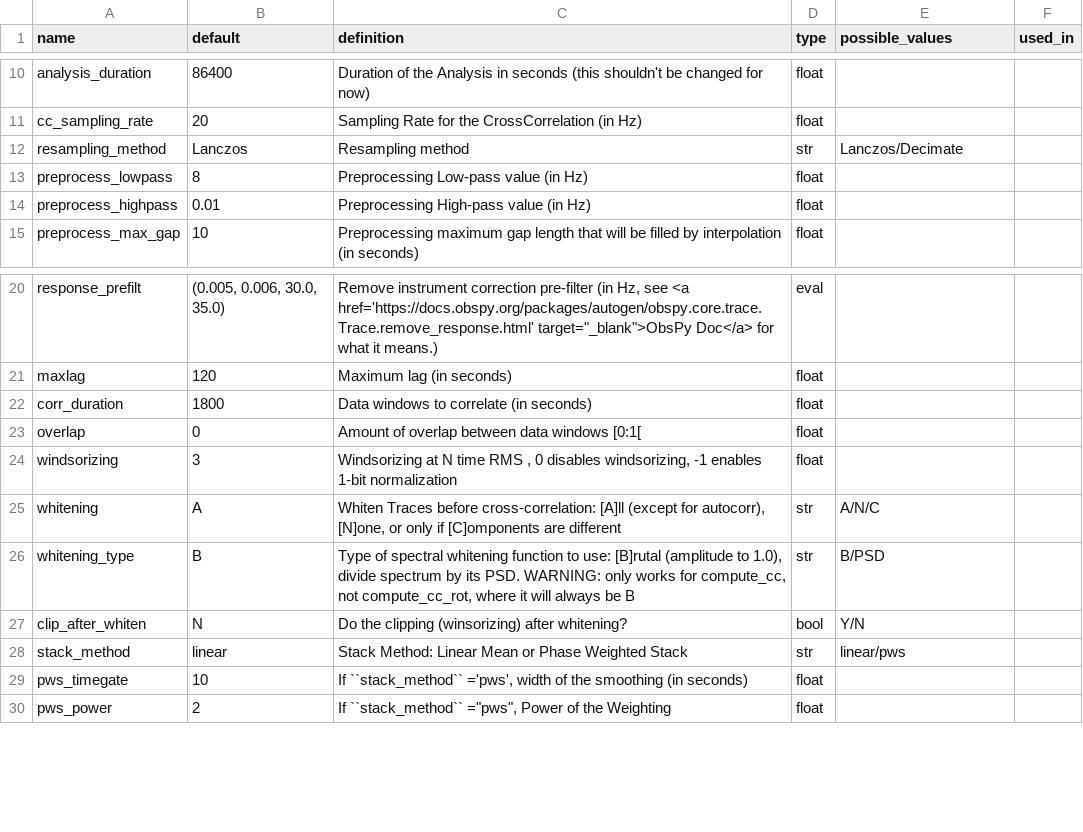
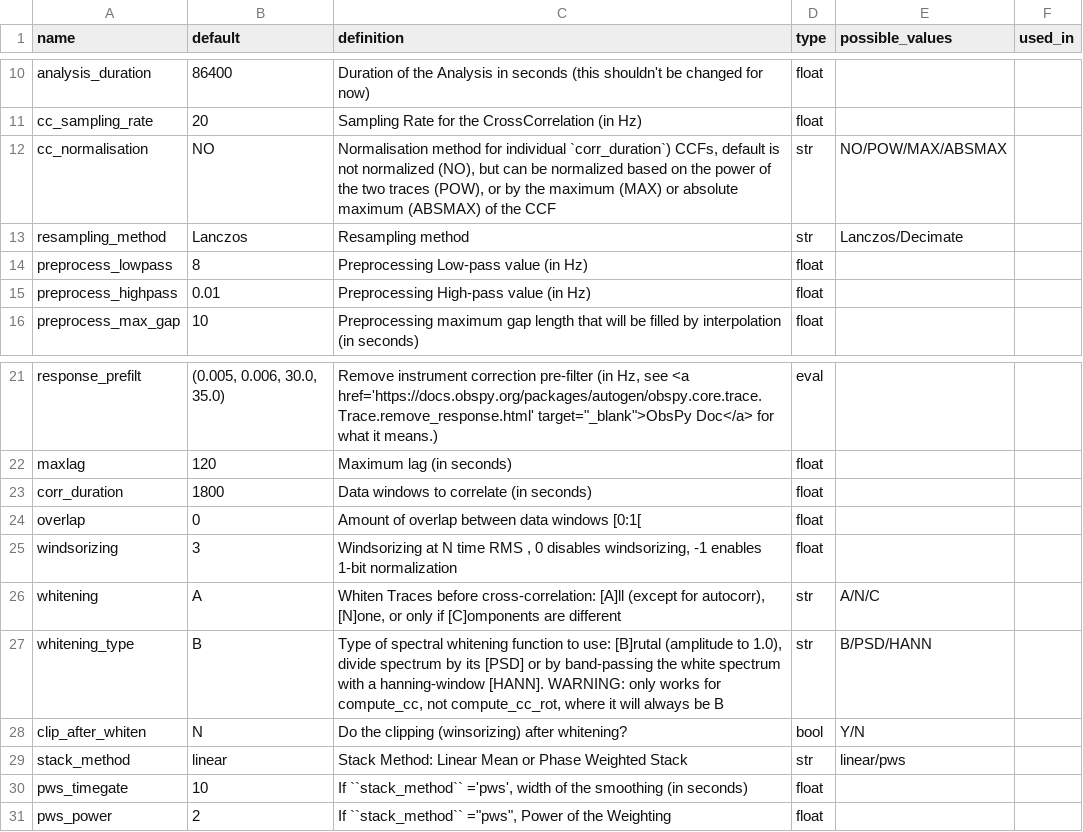
Before and after one commit to ROBelgium/MSNoise, a CSV file: msnoise/default.csv, drawn as a sheet; only a part is shown, gaps mark what is left out.

Commit message:
added individual CCF Normalisation method

```diff
--- a/msnoise/default.csv
+++ b/msnoise/default.csv
@@ -11,2 +11,3 @@ analysis_duration,86400,Duration of the Analysis in seconds (this shouldn't be c
 cc_sampling_rate,20,Sampling Rate for the CrossCorrelation (in Hz),float,,,
+cc_normalisation,NO,"Normalisation method for individual `corr_duration`) CCFs, default is not normalized (NO), but can be normalized based on the power of the two traces (POW), or by the maximum (MAX) or absolute maximum (ABSMAX) of the CCF",str,NO/POW/MAX/ABSMAX,,
 resampling_method,Lanczos,Resampling method,str,Lanczos/Decimate,,
@@ -25,3 +26,3 @@ windsorizing,3,"Windsorizing at N time RMS , 0 disables windsorizing, -1 enables
 whitening,A,"Whiten Traces before cross-correlation: [A]ll (except for autocorr), [N]one, or only if [C]omponents are different",str,A/N/C,,
-whitening_type,B,"Type of spectral whitening function to use: [B]rutal (amplitude to 1.0), divide spectrum by its PSD. WARNING: only works for compute_cc, not compute_cc_rot, where it will always be B",str,B/PSD,,
+whitening_type,B,"Type of spectral whitening function to use: [B]rutal (amplitude to 1.0), divide spectrum by its [PSD] or by band-passing the white spectrum with a hanning-window [HANN]. WARNING: only works for compute_cc, not compute_cc_rot, where it will always be B",str,B/PSD/HANN,,
 clip_after_whiten,N,"Do the clipping (winsorizing) after whitening?",bool,Y/N,,
```
Also changed, not shown: 3 other files.
